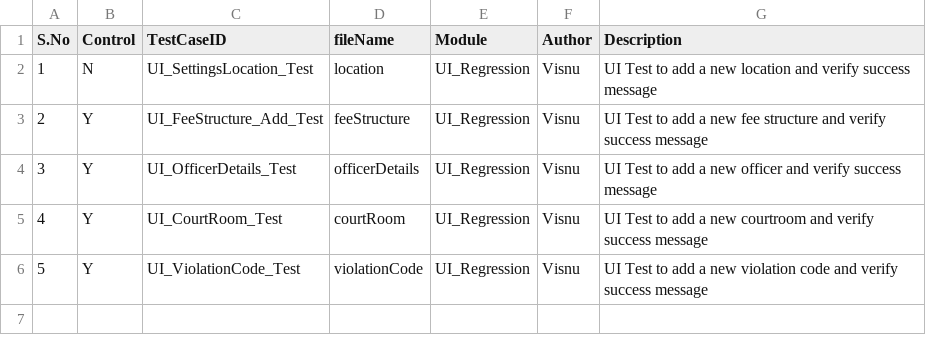
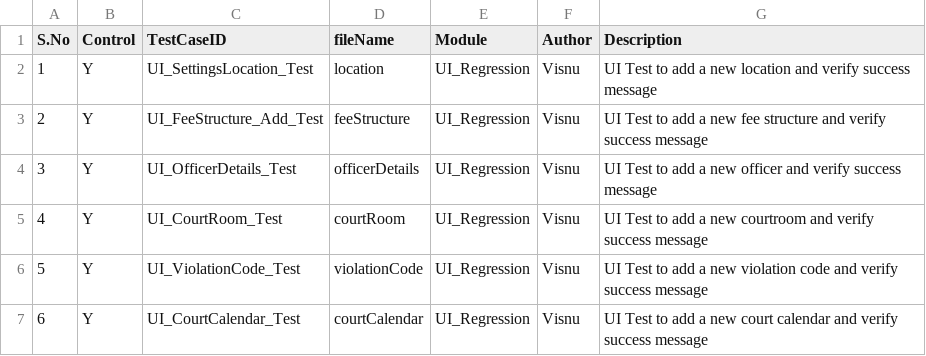
Before and after one commit to Visnupriya-KV/Roker_VMS, a CSV file: Testcase.csv, drawn as a sheet.

Commit message:
Automated UI_CourtCalendar_Test on dev

```diff
--- a/Testcase.csv
+++ b/Testcase.csv
@@ -1,3 +1,3 @@
 S.No,Control,TestCaseID,fileName,Module,Author,Description
-1,N,UI_SettingsLocation_Test,location,UI_Regression,Visnu,UI Test to add a new location and verify success message
+1,Y,UI_SettingsLocation_Test,location,UI_Regression,Visnu,UI Test to add a new location and verify success message
 2,Y,UI_FeeStructure_Add_Test,feeStructure,UI_Regression,Visnu,UI Test to add a new fee structure and verify success message
@@ -6 +6,2 @@ S.No,Control,TestCaseID,fileName,Module,Author,Description
 5,Y,UI_ViolationCode_Test,violationCode,UI_Regression,Visnu,UI Test to add a new violation code and verify success message
+6,Y,UI_CourtCalendar_Test,courtCalendar,UI_Regression,Visnu,UI Test to add a new court calendar and verify success message
```
Also changed, not shown: 4 other files.
